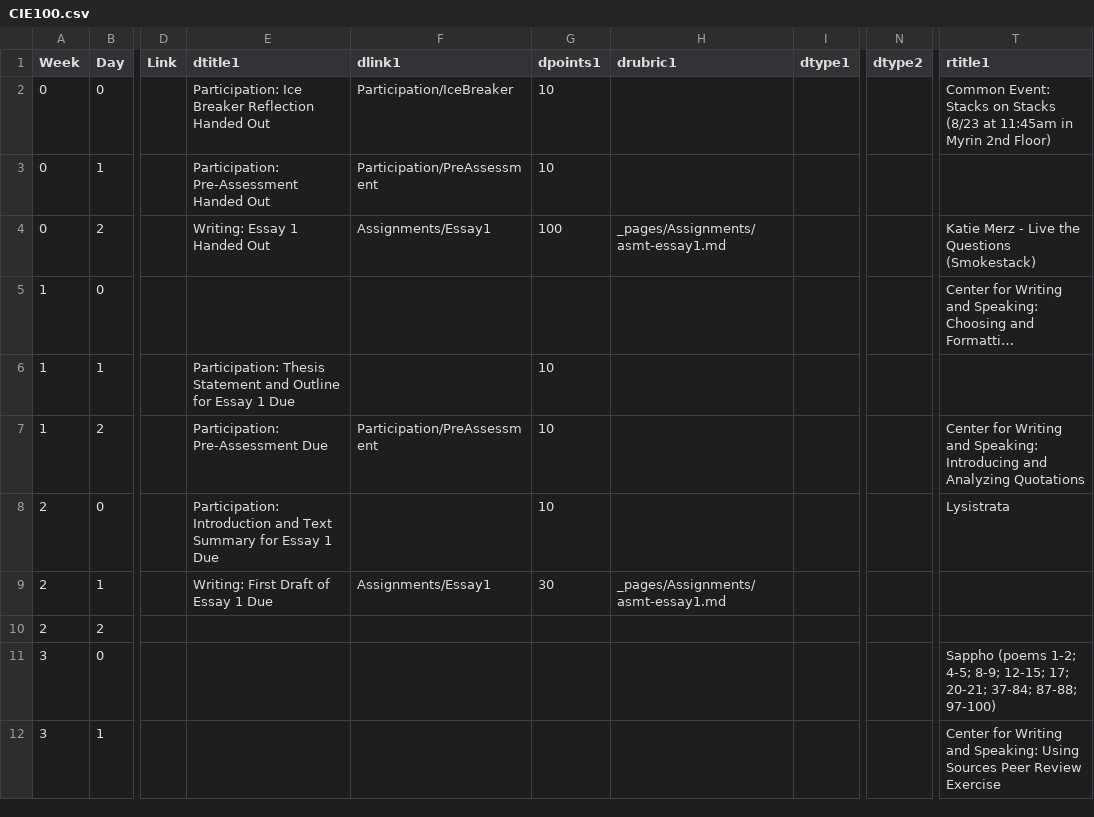
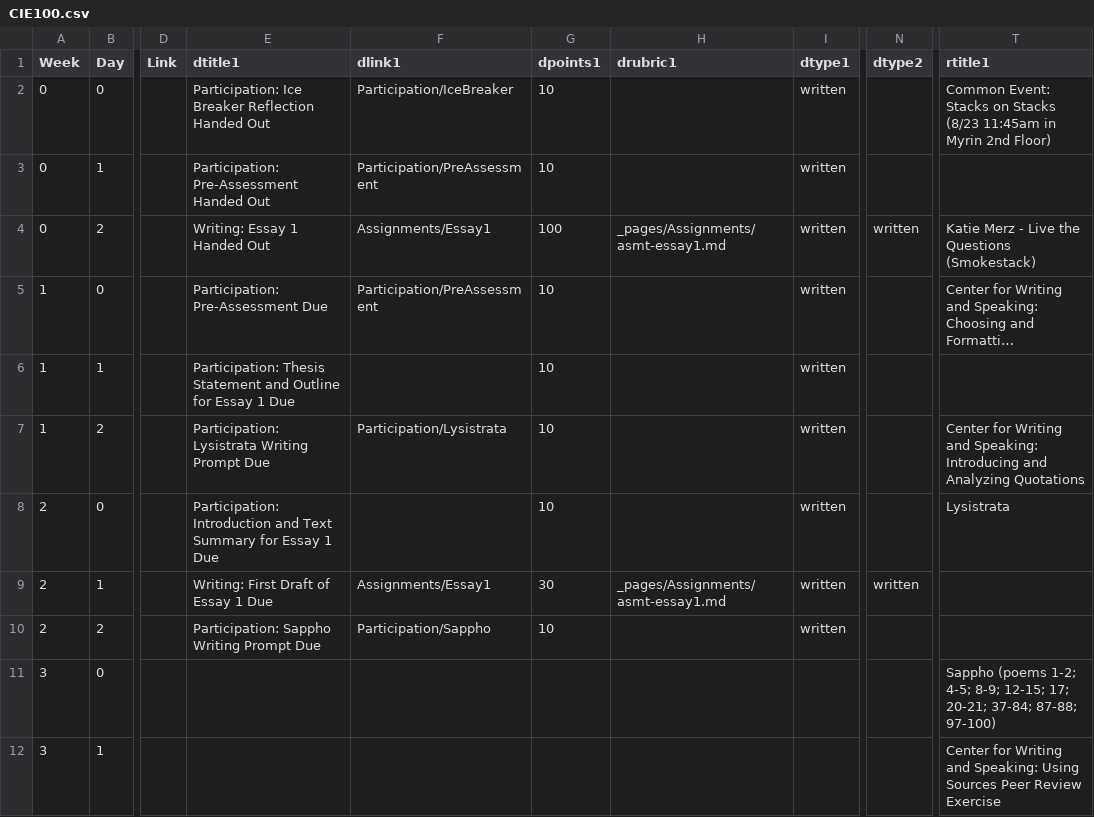
Before and after one commit to BillJr99/Ursinus-CIE100-Fall2024, a CSV file: _pages/CIE100.csv, drawn as a sheet; only a part is shown, gaps mark what is left out; long unchanged cells end in …; the diff covers the shown part only; the diff names each change by its address in the sheet, - before the commit and + after, or states it on an @@ line.

Commit message:
Text writing prompts

```diff
--- a/_pages/CIE100.csv
+++ b/_pages/CIE100.csv
-I2:I10 (dtype1): (empty)
+I2:I10 (dtype1): written
-T2 (rtitle1): …Stacks (8/23 at 11:45am in…
+T2 (rtitle1): …Stacks (8/23 11:45am in…
-N4 (dtype2): (empty)
+N4 (dtype2): written
-E5 (dtitle1): (empty)
+E5 (dtitle1): Participation: Pre-Assessment Due
-F5 (dlink1): (empty)
+F5 (dlink1): Participation/PreAssessment
-G5 (dpoints1): (empty)
+G5 (dpoints1): 10
-E7 (dtitle1): Participation: Pre-Assessment Due
+E7 (dtitle1): Participation: Lysistrata Writing Prompt Due
-F7 (dlink1): Participation/PreAssessment
+F7 (dlink1): Participation/Lysistrata
-N9 (dtype2): (empty)
+N9 (dtype2): written
-E10 (dtitle1): (empty)
+E10 (dtitle1): Participation: Sappho Writing Prompt Due
-F10 (dlink1): (empty)
+F10 (dlink1): Participation/Sappho
-G10 (dpoints1): (empty)
+G10 (dpoints1): 10
```
Also changed, not shown: 59 edited cells elsewhere in this file, 12 other files.
